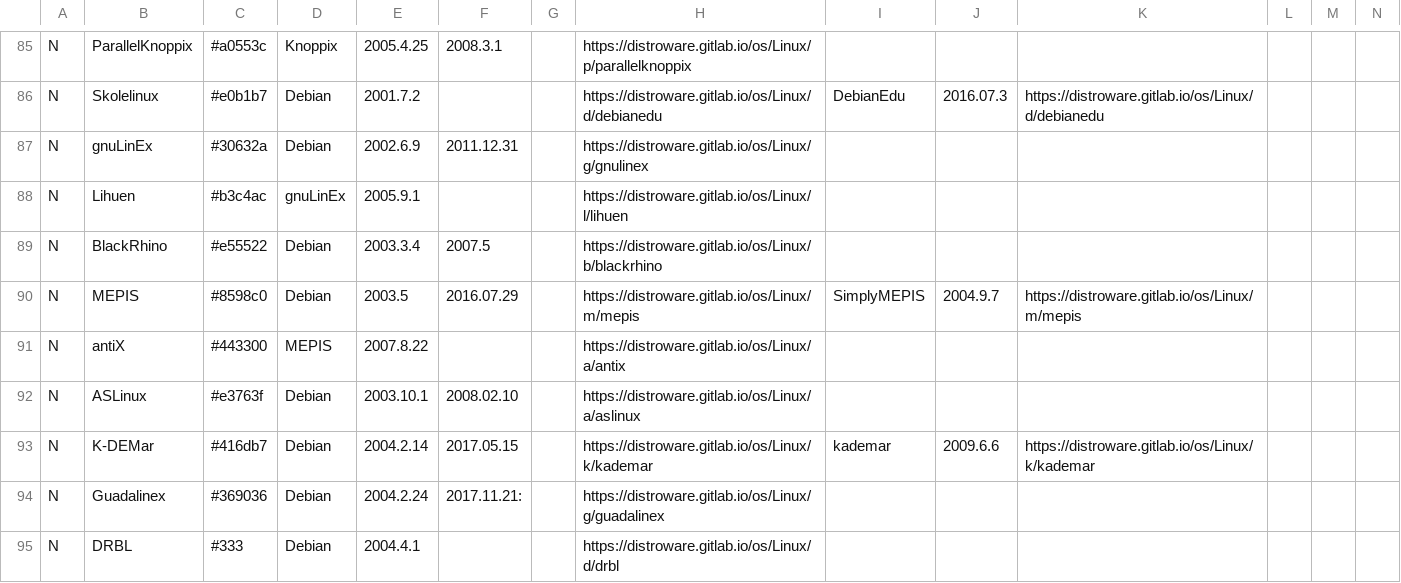
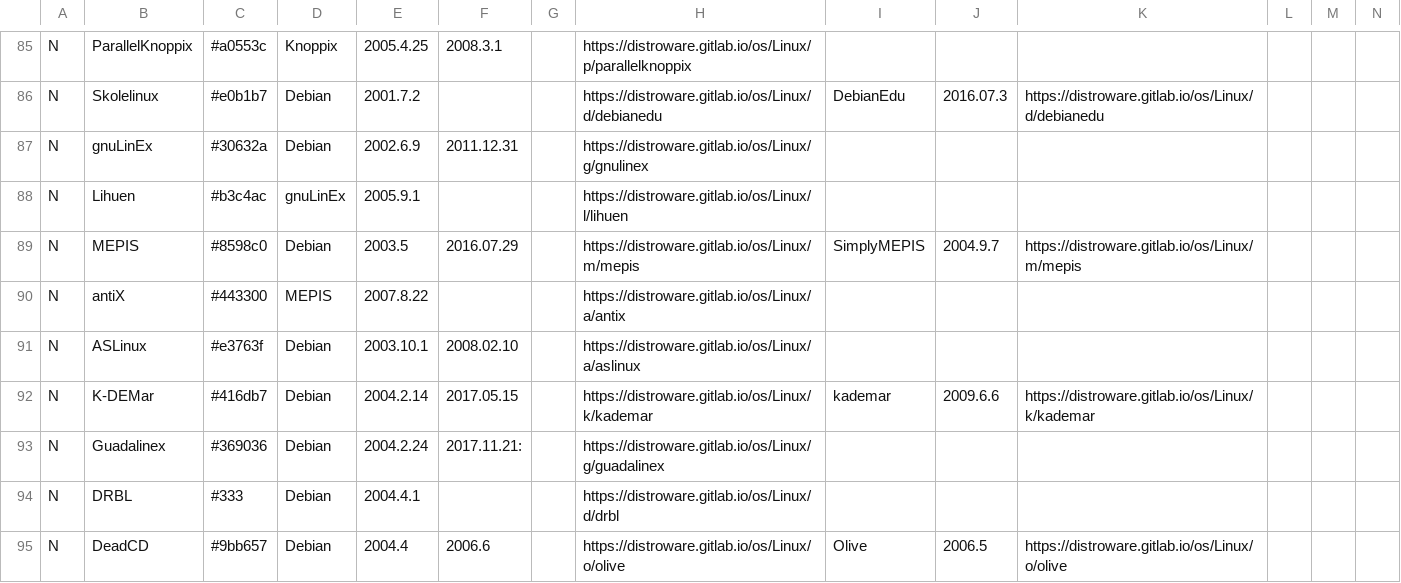
Before and after one commit to FabioLolix/Uncrufted-LinuxTimeline, a CSV file: ldt.csv, drawn as a sheet; only a part is shown, gaps mark what is left out; the shorter side is filled out with more unchanged rows; rows hold the shown columns only; the diff names each change by its address in the sheet, - before the commit and + after, or states it on an @@ line.

Commit message:
Delete BlackRhino (discontinued)

```diff
--- a/ldt.csv
+++ b/ldt.csv
-row 89: N | BlackRhino | #e55522 | Debian | 2003.3.4 | 2007.5 |  | https://distroware.gitlab.io/os/Linux/b/blackrhino
```
Also changed, not shown: 1 other file.
